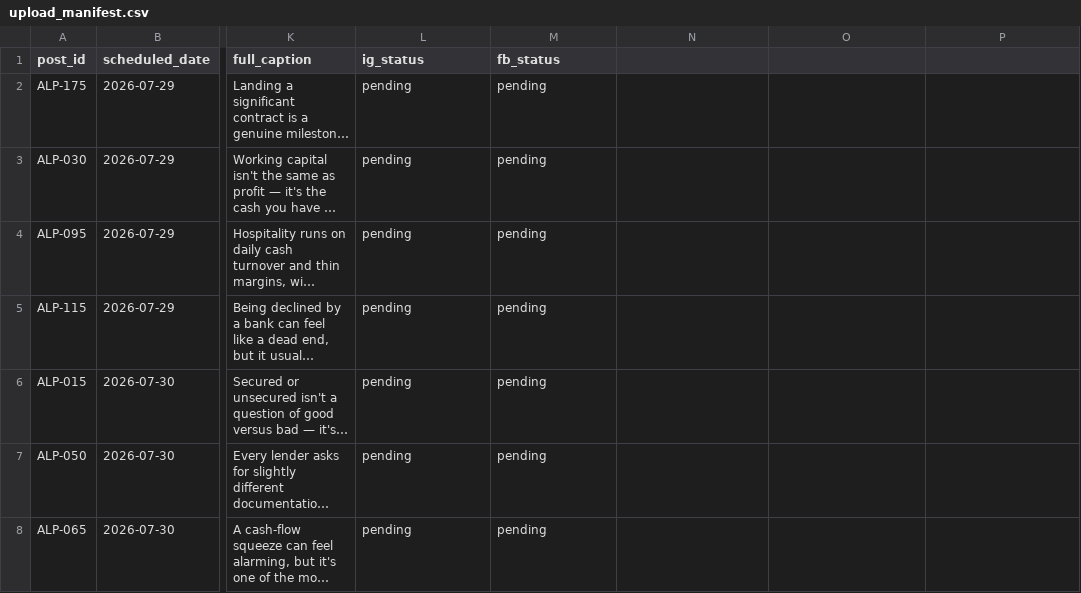
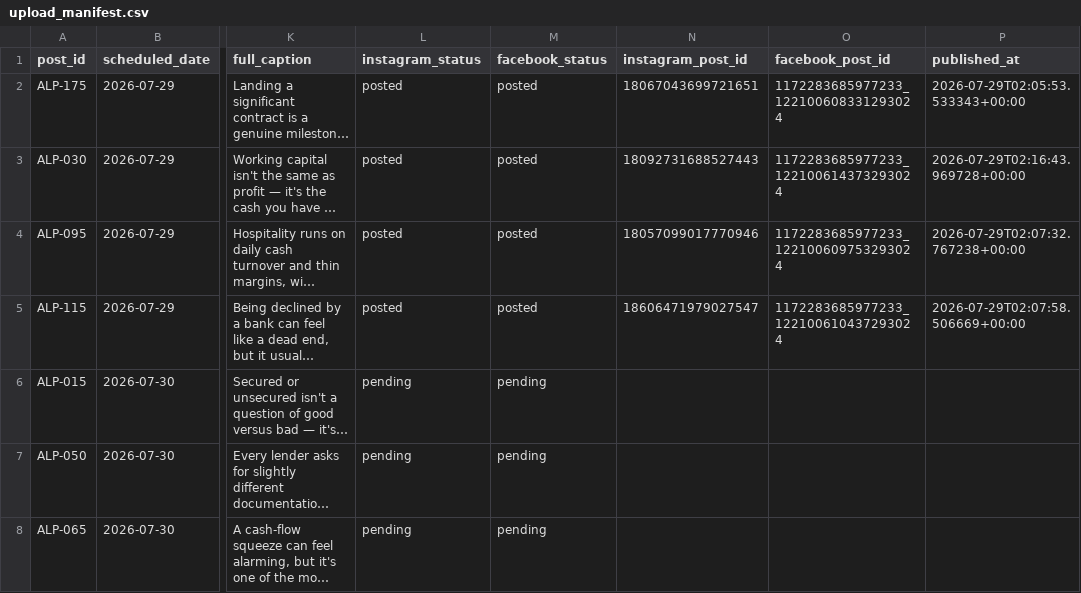
Before and after one commit to bhrnjadovic/ascend-instagram-assets, a CSV file: 05_social_scheduler/upload_manifest.csv, drawn as a sheet; only a part is shown, gaps mark what is left out; long unchanged cells end in …; the diff names each change by its address in the sheet, - before the commit and + after, or states it on an @@ line.

```diff
--- a/05_social_scheduler/upload_manifest.csv
+++ b/05_social_scheduler/upload_manifest.csv
-L1: ig_status
+L1: instagram_status
-M1: fb_status
+M1: facebook_status
-N1: (empty)
+N1: instagram_post_id
-O1: (empty)
+O1: facebook_post_id
-P1: (empty)
+P1: published_at
-L2:L5 (instagram_status): pending
+L2:L5 (instagram_status): posted
-M2:M5 (facebook_status): pending
+M2:M5 (facebook_status): posted
-N2 (instagram_post_id): (empty)
+N2 (instagram_post_id): 18067043699721651
-O2 (facebook_post_id): (empty)
+O2 (facebook_post_id): 1172283685977233_122100608331293024
-P2 (published_at): (empty)
+P2 (published_at): 2026-07-29T02:05:53.533343+00:00
-N3 (instagram_post_id): (empty)
+N3 (instagram_post_id): 18092731688527443
-O3 (facebook_post_id): (empty)
+O3 (facebook_post_id): 1172283685977233_122100614373293024
-P3 (published_at): (empty)
+P3 (published_at): 2026-07-29T02:16:43.969728+00:00
-N4 (instagram_post_id): (empty)
+N4 (instagram_post_id): 18057099017770946
-O4 (facebook_post_id): (empty)
+O4 (facebook_post_id): 1172283685977233_122100609753293024
-P4 (published_at): (empty)
+P4 (published_at): 2026-07-29T02:07:32.767238+00:00
-N5 (instagram_post_id): (empty)
+N5 (instagram_post_id): 18606471979027547
-O5 (facebook_post_id): (empty)
+O5 (facebook_post_id): 1172283685977233_122100610437293024
-P5 (published_at): (empty)
+P5 (published_at): 2026-07-29T02:07:58.506669+00:00
```
Also changed, not shown: 05_social_scheduler/posting_schedule.csv, 5 other files.
